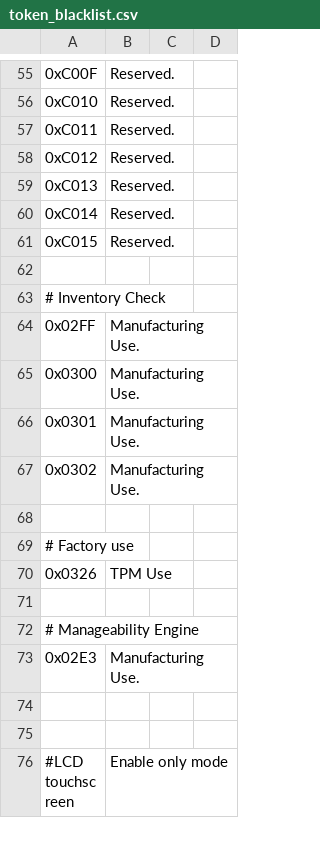
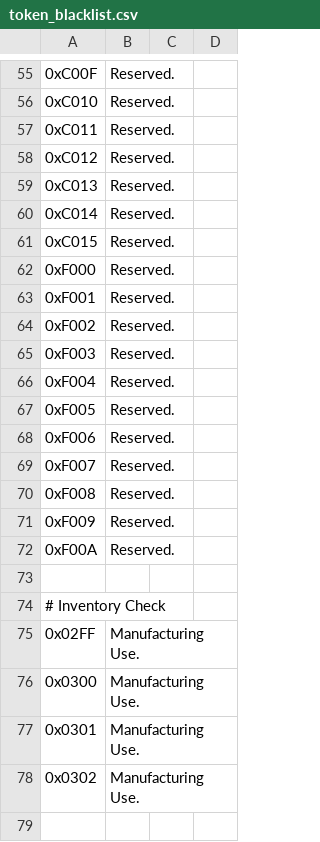
Before and after one commit to dell/libsmbios, a CSV file: doc/token_blacklist.csv, drawn as a sheet; only a part is shown, gaps mark what is left out; the shorter side is filled out with more unchanged rows; the diff names each change by its address in the sheet, - before the commit and + after, or states it on an @@ line.

Commit message:
Update token list.
- added token 0x0348(deprecated) which is a redundant of token 0x0343.
- Blacklisted 0xF### tokens,which fall under reserved group.

Signed-off-by: SriniG <srinivas_g_gowda@dell.com>

```diff
--- a/doc/token_blacklist.csv
+++ b/doc/token_blacklist.csv
+row 62: 0xF000 | Reserved.
+row 63: 0xF001 | Reserved.
+row 64: 0xF002 | Reserved.
+row 65: 0xF003 | Reserved.
+row 66: 0xF004 | Reserved.
+row 67: 0xF005 | Reserved.
+row 68: 0xF006 | Reserved.
+row 69: 0xF007 | Reserved.
+row 70: 0xF008 | Reserved.
+row 71: 0xF009 | Reserved.
+row 72: 0xF00A | Reserved.
```
Also changed, not shown: doc/token_list.csv.
